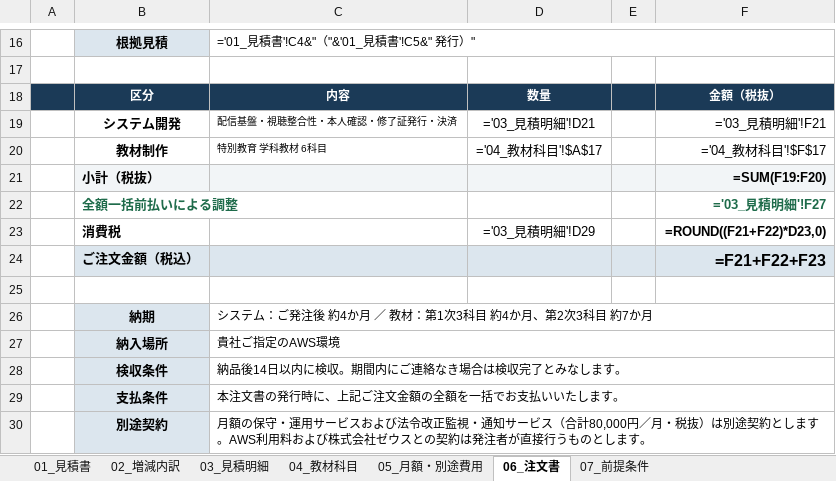
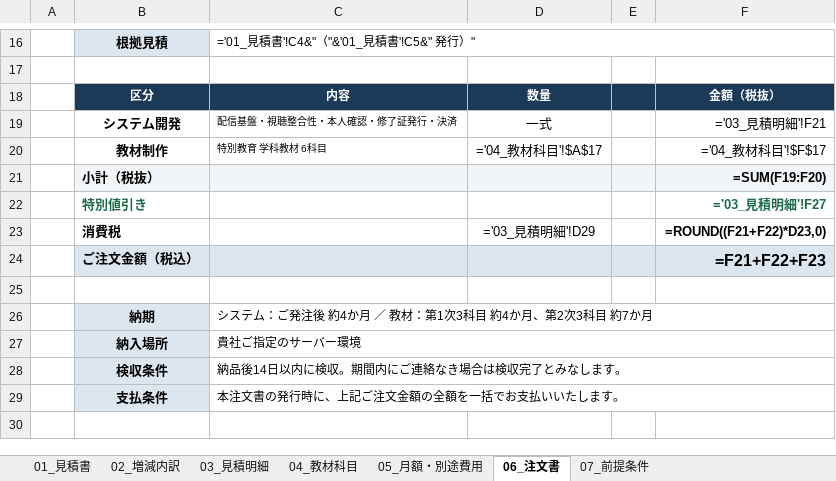
Before and after one commit to fujiwara-superior/-, an Excel workbook: quote/聖建様_概算見積書・注文書.xlsx, sheet 06_注文書, drawn as a sheet; only a part is shown, gaps mark what is left out; values as stored, in another font and other column widths than the file's, no borders; formulas without a stored value are shown as written; the diff names each change by its address in the sheet, - before the commit and + after, or states it on an @@ line.

```diff
--- a/quote/聖建様_概算見積書・注文書.xlsx (sheet 06_注文書)
+++ b/quote/聖建様_概算見積書・注文書.xlsx (sheet 06_注文書)
-A18 fill: #1B3A57
+A18 fill: none
-D19: ='03_見積明細'!D21
+D19: 一式
-B22: 全額一括前払いによる調整
+B22: 特別値引き
-C27: 貴社ご指定のAWS環境
+C27: 貴社ご指定のサーバー環境
-row 30:  | 別途契約 | 月額の保守・運用サービスおよび法令改正監視・通知サービス（合計80,000円／月・税抜）は別途契約とします。AWS利用料および株式会社ゼウスとの契約は発注者が直接行うものとします。
```
Also changed, not shown: sheet 07_前提条件, sheet 01_見積書, sheet 02_増減内訳, 8 other files.
